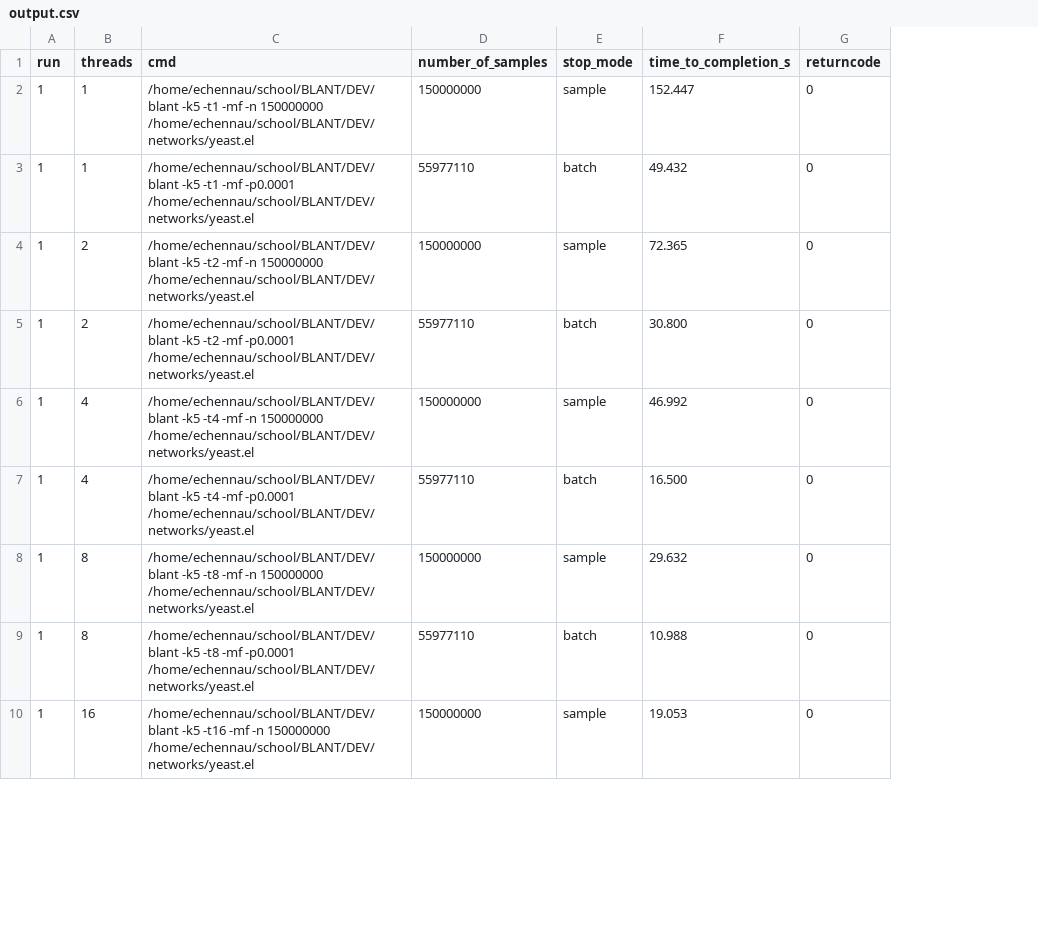
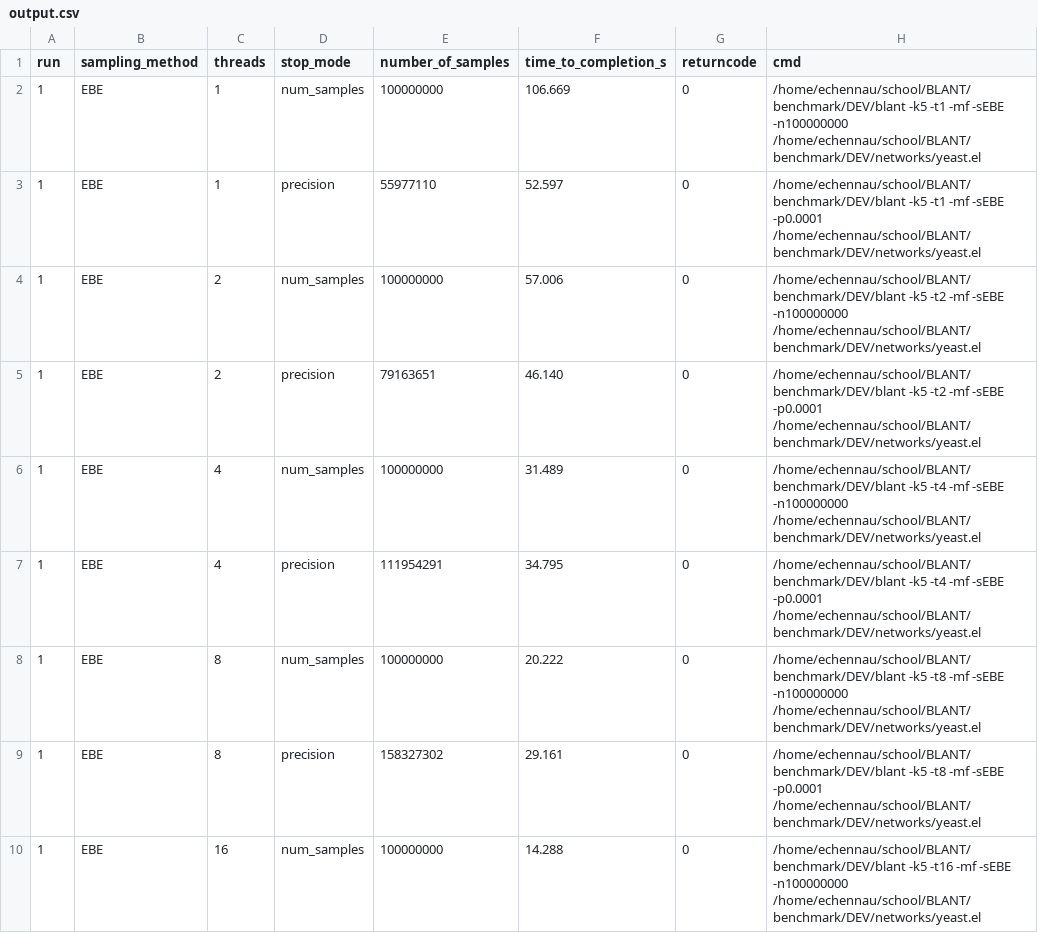
Before and after one commit to echennau/blant-benchmark, a CSV file: output.csv, drawn as a sheet; only a part is shown; removed rows and columns are numbered as before the commit, all else as after; the diff covers the shown part only; the diff names each change by its address in the sheet, - before the commit and + after, or states it on an @@ line.

Commit message:
add submodule and extend functionality to benchmark different sampling modes

```diff
--- a/output.csv
+++ b/output.csv
+column B (sampling_method), rows 2-10: all EBE
-column C (cmd), rows 2-10: /home/echennau/school/BLANT/DEV/blant -k5 -t1 -mf -n 150000000 /home/echennau/school/BLANT/DEV/networks/yeast.el | /home/echennau/school/BLANT/DEV/blant -k5 -t1 -mf -p0.0001 /home/echennau/school/BLANT/DEV/networks/yeast.el | /home/echennau/school/BLANT/DEV/blant -k5 -t2 -mf -n 150000000 /home/echennau/school/BLANT/DEV/networks/yeast.el | /home/echennau/school/BLANT/DEV/blant -k5 -t2 -mf -p0.0001 /home/echennau/school/BLANT/DEV/networks/yeast.el | /home/echennau/school/BLANT/DEV/blant -k5 -t4 -mf -n 150000000 /home/echennau/school/BLANT/DEV/networks/yeast.el | /home/echennau/school/BLANT/DEV/blant -k5 -t4 -mf -p0.0001 /home/echennau/school/BLANT/DEV/networks/yeast.el | /home/echennau/school/BLANT/DEV/blant -k5 -t8 -mf -n 150000000 /home/echennau/school/BLANT/DEV/networks/yeast.el | /home/echennau/school/BLANT/DEV/blant -k5 -t8 -mf -p0.0001 /home/echennau/school/BLANT/DEV/networks/yeast.el | /home/echennau/school/BLANT/DEV/blant -k5 -t16 -mf -n 150000000 /home/echennau/school/BLANT/DEV/networks/yeast.el
+column D (stop_mode), rows 2-10: num_samples | precision | num_samples | precision | num_samples | precision | num_samples | precision | num_samples
-column E (stop_mode), rows 2-10: sample | batch | sample | batch | sample | batch | sample | batch | sample
+column H (cmd), rows 2-10: /home/echennau/school/BLANT/benchmark/DEV/blant -k5 -t1 -mf -sEBE -n100000000 /home/echennau/school/BLANT/benchmark/DEV/networks/yeast.el | /home/echennau/school/BLANT/benchmark/DEV/blant -k5 -t1 -mf -sEBE -p0.0001 /home/echennau/school/BLANT/benchmark/DEV/networks/yeast.el | /home/echennau/school/BLANT/benchmark/DEV/blant -k5 -t2 -mf -sEBE -n100000000 /home/echennau/school/BLANT/benchmark/DEV/networks/yeast.el | /home/echennau/school/BLANT/benchmark/DEV/blant -k5 -t2 -mf -sEBE -p0.0001 /home/echennau/school/BLANT/benchmark/DEV/networks/yeast.el | /home/echennau/school/BLANT/benchmark/DEV/blant -k5 -t4 -mf -sEBE -n100000000 /home/echennau/school/BLANT/benchmark/DEV/networks/yeast.el | /home/echennau/school/BLANT/benchmark/DEV/blant -k5 -t4 -mf -sEBE -p0.0001 /home/echennau/school/BLANT/benchmark/DEV/networks/yeast.el | /home/echennau/school/BLANT/benchmark/DEV/blant -k5 -t8 -mf -sEBE -n100000000 /home/echennau/school/BLANT/benchmark/DEV/networks/yeast.el | /home/echennau/school/BLANT/benchmark/DEV/blant -k5 -t8 -mf -sEBE -p0.0001 /home/echennau/school/BLANT/benchmark/DEV/networks/yeast.el | /home/echennau/school/BLANT/benchmark/DEV/blant -k5 -t16 -mf -sEBE -n100000000 /home/echennau/school/BLANT/benchmark/DEV/networks/yeast.el
-E2 (number_of_samples): 150000000
+E2 (number_of_samples): 100000000
-F2 (time_to_completion_s): 152.447
+F2 (time_to_completion_s): 106.669
-F3 (time_to_completion_s): 49.432
+F3 (time_to_completion_s): 52.597
-E4 (number_of_samples): 150000000
+E4 (number_of_samples): 100000000
-F4 (time_to_completion_s): 72.365
+F4 (time_to_completion_s): 57.006
-E5 (number_of_samples): 55977110
+E5 (number_of_samples): 79163651
-F5 (time_to_completion_s): 30.800
+F5 (time_to_completion_s): 46.140
-E6 (number_of_samples): 150000000
+E6 (number_of_samples): 100000000
-F6 (time_to_completion_s): 46.992
+F6 (time_to_completion_s): 31.489
-E7 (number_of_samples): 55977110
+E7 (number_of_samples): 111954291
-F7 (time_to_completion_s): 16.500
+F7 (time_to_completion_s): 34.795
-E8 (number_of_samples): 150000000
+E8 (number_of_samples): 100000000
-F8 (time_to_completion_s): 29.632
+F8 (time_to_completion_s): 20.222
-E9 (number_of_samples): 55977110
+E9 (number_of_samples): 158327302
-F9 (time_to_completion_s): 10.988
+F9 (time_to_completion_s): 29.161
-E10 (number_of_samples): 150000000
+E10 (number_of_samples): 100000000
-F10 (time_to_completion_s): 19.053
+F10 (time_to_completion_s): 14.288
```
Also changed, not shown: 20 removed rows and 2 edited cells elsewhere in this file, 4 other files.
